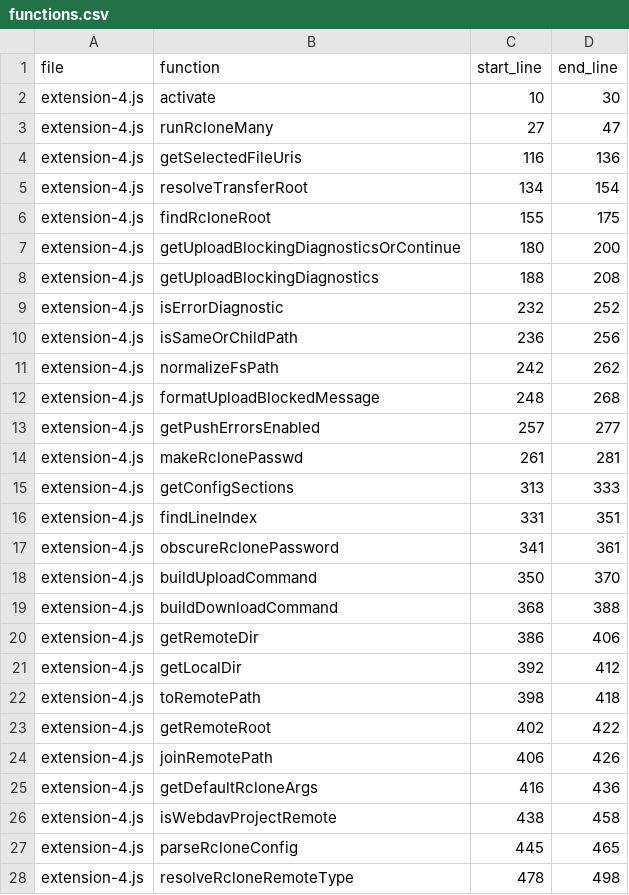
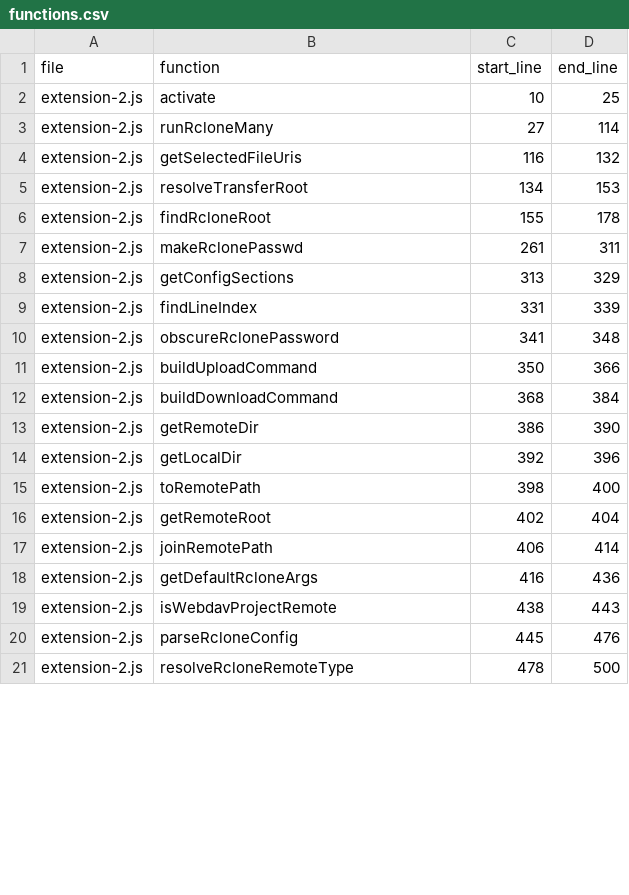
Before and after one commit to libandreas/push-and-pull, a CSV file: .skia/functions.csv, drawn as a sheet; only a part is shown; the diff covers the shown part only.

Commit message:
Refactor extension functionality and update package.json: streamline upload error handling, enhance descriptions, and remove deprecated settings

```diff
--- a/.skia/functions.csv
+++ b/.skia/functions.csv
@@ -1,28 +1,21 @@
 file,function,start_line,end_line
-"extension-4.js","activate",10,30
-"extension-4.js","runRcloneMany",27,47
-"extension-4.js","getSelectedFileUris",116,136
-"extension-4.js","resolveTransferRoot",134,154
-"extension-4.js","findRcloneRoot",155,175
-"extension-4.js","getUploadBlockingDiagnosticsOrContinue",180,200
-"extension-4.js","getUploadBlockingDiagnostics",188,208
-"extension-4.js","isErrorDiagnostic",232,252
-"extension-4.js","isSameOrChildPath",236,256
-"extension-4.js","normalizeFsPath",242,262
-"extension-4.js","formatUploadBlockedMessage",248,268
-"extension-4.js","getPushErrorsEnabled",257,277
-"extension-4.js","makeRclonePasswd",261,281
-"extension-4.js","getConfigSections",313,333
-"extension-4.js","findLineIndex",331,351
-"extension-4.js","obscureRclonePassword",341,361
-"extension-4.js","buildUploadCommand",350,370
-"extension-4.js","buildDownloadCommand",368,388
-"extension-4.js","getRemoteDir",386,406
-"extension-4.js","getLocalDir",392,412
-"extension-4.js","toRemotePath",398,418
-"extension-4.js","getRemoteRoot",402,422
-"extension-4.js","joinRemotePath",406,426
-"extension-4.js","getDefaultRcloneArgs",416,436
-"extension-4.js","isWebdavProjectRemote",438,458
-"extension-4.js","parseRcloneConfig",445,465
-"extension-4.js","resolveRcloneRemoteType",478,498
+"extension-2.js","activate",10,25
+"extension-2.js","runRcloneMany",27,114
+"extension-2.js","getSelectedFileUris",116,132
+"extension-2.js","resolveTransferRoot",134,153
+"extension-2.js","findRcloneRoot",155,178
+"extension-2.js","makeRclonePasswd",261,311
+"extension-2.js","getConfigSections",313,329
+"extension-2.js","findLineIndex",331,339
+"extension-2.js","obscureRclonePassword",341,348
+"extension-2.js","buildUploadCommand",350,366
+"extension-2.js","buildDownloadCommand",368,384
+"extension-2.js","getRemoteDir",386,390
+"extension-2.js","getLocalDir",392,396
+"extension-2.js","toRemotePath",398,400
+"extension-2.js","getRemoteRoot",402,404
+"extension-2.js","joinRemotePath",406,414
+"extension-2.js","getDefaultRcloneArgs",416,436
+"extension-2.js","isWebdavProjectRemote",438,443
+"extension-2.js","parseRcloneConfig",445,476
+"extension-2.js","resolveRcloneRemoteType",478,500
```
Also changed, not shown: 3 removed rows and 40 edited cells elsewhere in this file, 3 other files.
